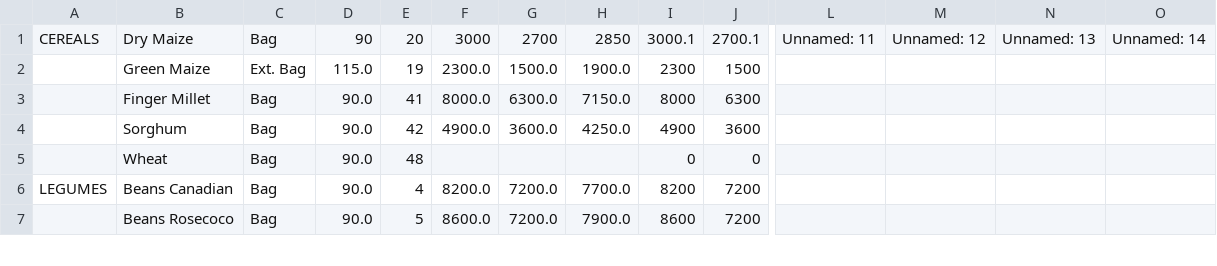
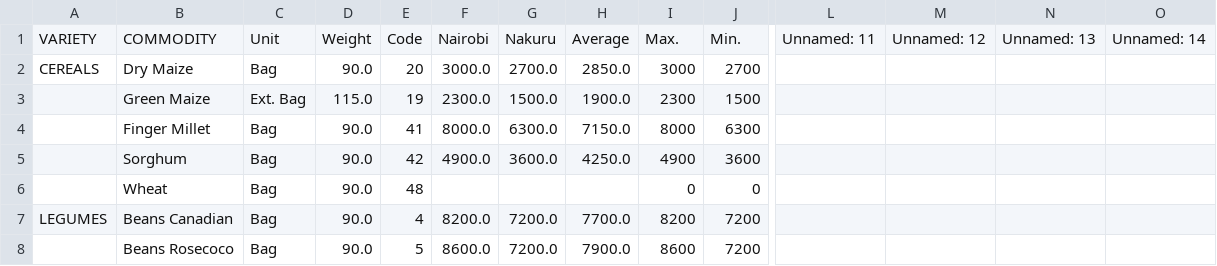
Before and after one commit to HumanitechVIP/Web-Parser, a CSV file: web-to-json/scripts/downloaded_files/csvs/15-09-2020.csv, drawn as a sheet; only a part is shown, gaps mark what is left out; addresses are those after the commit; rows hold the shown columns only; the diff names each change by its address in the sheet, - before the commit and + after, or states it on an @@ line.

```diff
--- a/web-to-json/scripts/downloaded_files/csvs/15-09-2020.csv
+++ b/web-to-json/scripts/downloaded_files/csvs/15-09-2020.csv
+row 1: VARIETY | COMMODITY | Unit | Weight | Code | Nairobi | Nakuru | Average | Max. | Min. | Unnamed: 11 | Unnamed: 12 | Unnamed: 13 | Unnamed: 14
-D2: 90
+D2: 90.0
-F2: 3000
+F2: 3000.0
-G2: 2700
+G2: 2700.0
-H2: 2850
+H2: 2850.0
-I2: 3000.1
+I2: 3000
-J2: 2700.1
+J2: 2700
-L2: Unnamed: 11
+L2: (empty)
-M2: Unnamed: 12
+M2: (empty)
-N2: Unnamed: 13
+N2: (empty)
-O2: Unnamed: 14
+O2: (empty)
```
Also changed, not shown: web-to-json/scripts/downloaded_files/csvs/06-04-2020.csv, web-to-json/scripts/downloaded_files/csvs/14-09-2020.csv, 6 other files.
